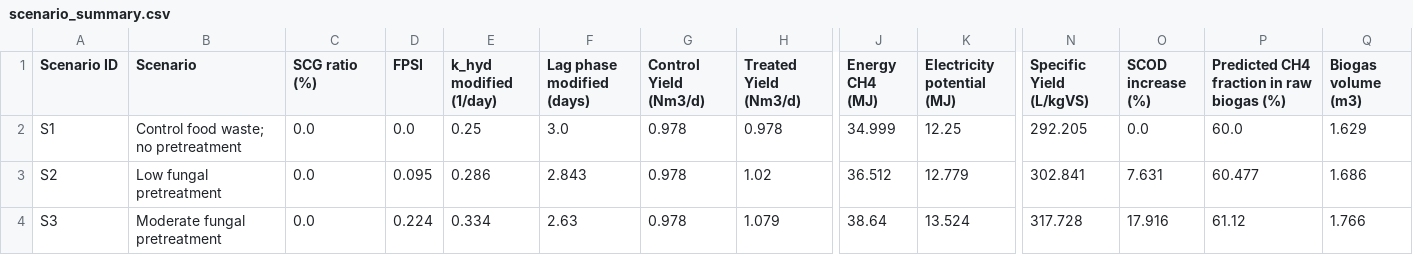
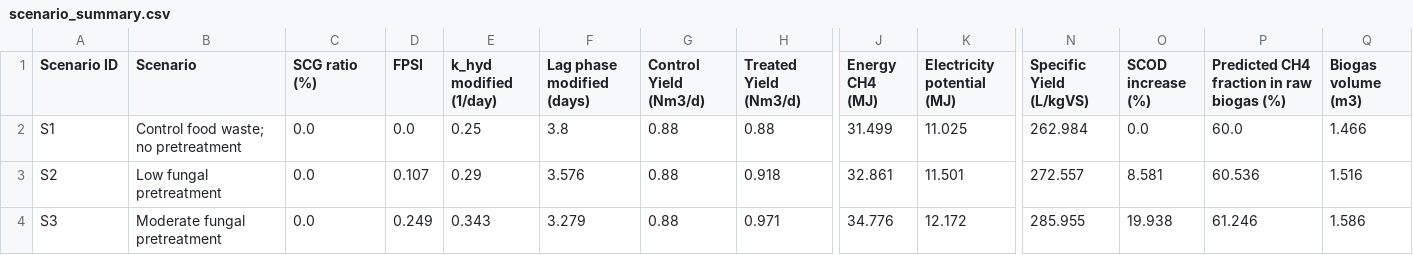
Before and after one commit to PTwo22/ADM1-simulation, a CSV file: output/scenario_summary.csv, drawn as a sheet; only a part is shown, gaps mark what is left out; the diff covers the shown part only; the diff names each change by its address in the sheet, - before the commit and + after, or states it on an @@ line.

```diff
--- a/output/scenario_summary.csv
+++ b/output/scenario_summary.csv
-F2 (Lag phase modified (days)): 3.0
+F2 (Lag phase modified (days)): 3.8
-G2:G4 (Control Yield (Nm3/d)): 0.978
+G2:G4 (Control Yield (Nm3/d)): 0.88
-H2 (Treated Yield (Nm3/d)): 0.978
+H2 (Treated Yield (Nm3/d)): 0.88
-J2 (Energy CH4 (MJ)): 34.999
+J2 (Energy CH4 (MJ)): 31.499
-K2 (Electricity potential (MJ)): 12.25
+K2 (Electricity potential (MJ)): 11.025
-N2 (Specific Yield (L/kgVS)): 292.205
+N2 (Specific Yield (L/kgVS)): 262.984
-Q2 (Biogas volume (m3)): 1.629
+Q2 (Biogas volume (m3)): 1.466
-D3 (FPSI): 0.095
+D3 (FPSI): 0.107
-E3 (k_hyd modified (1/day)): 0.286
+E3 (k_hyd modified (1/day)): 0.29
-F3 (Lag phase modified (days)): 2.843
+F3 (Lag phase modified (days)): 3.576
-H3 (Treated Yield (Nm3/d)): 1.02
+H3 (Treated Yield (Nm3/d)): 0.918
-J3 (Energy CH4 (MJ)): 36.512
+J3 (Energy CH4 (MJ)): 32.861
-K3 (Electricity potential (MJ)): 12.779
+K3 (Electricity potential (MJ)): 11.501
-N3 (Specific Yield (L/kgVS)): 302.841
+N3 (Specific Yield (L/kgVS)): 272.557
-O3 (SCOD increase (%)): 7.631
+O3 (SCOD increase (%)): 8.581
-P3: 60.477
+P3: 60.536
-Q3 (Biogas volume (m3)): 1.686
+Q3 (Biogas volume (m3)): 1.516
-D4 (FPSI): 0.224
+D4 (FPSI): 0.249
-E4 (k_hyd modified (1/day)): 0.334
+E4 (k_hyd modified (1/day)): 0.343
-F4 (Lag phase modified (days)): 2.63
+F4 (Lag phase modified (days)): 3.279
-H4 (Treated Yield (Nm3/d)): 1.079
+H4 (Treated Yield (Nm3/d)): 0.971
-J4 (Energy CH4 (MJ)): 38.64
+J4 (Energy CH4 (MJ)): 34.776
-K4 (Electricity potential (MJ)): 13.524
+K4 (Electricity potential (MJ)): 12.172
-N4 (Specific Yield (L/kgVS)): 317.728
+N4 (Specific Yield (L/kgVS)): 285.955
-O4 (SCOD increase (%)): 17.916
+O4 (SCOD increase (%)): 19.938
-P4: 61.12
+P4: 61.246
-Q4 (Biogas volume (m3)): 1.766
+Q4 (Biogas volume (m3)): 1.586
```
Also changed, not shown: 61 edited cells elsewhere in this file, 6 other files.
